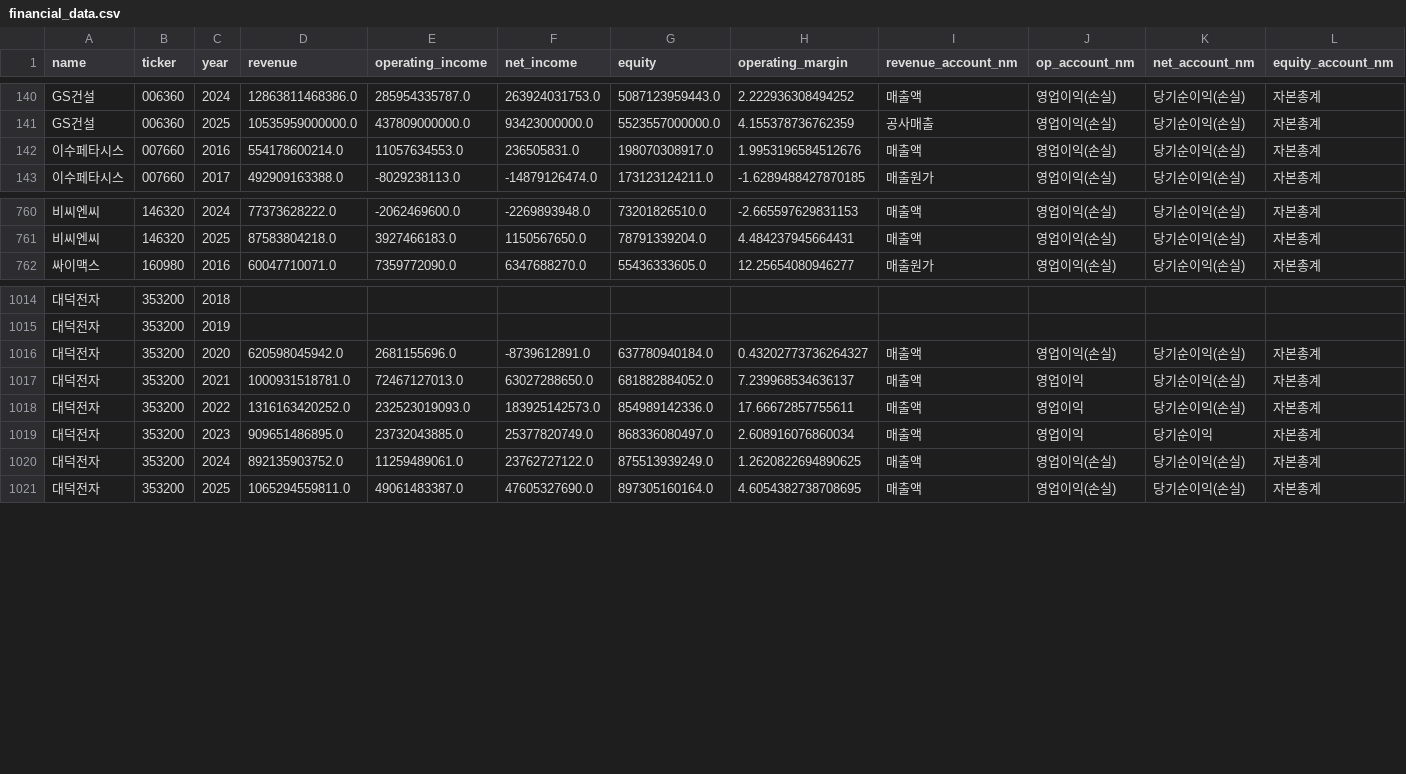
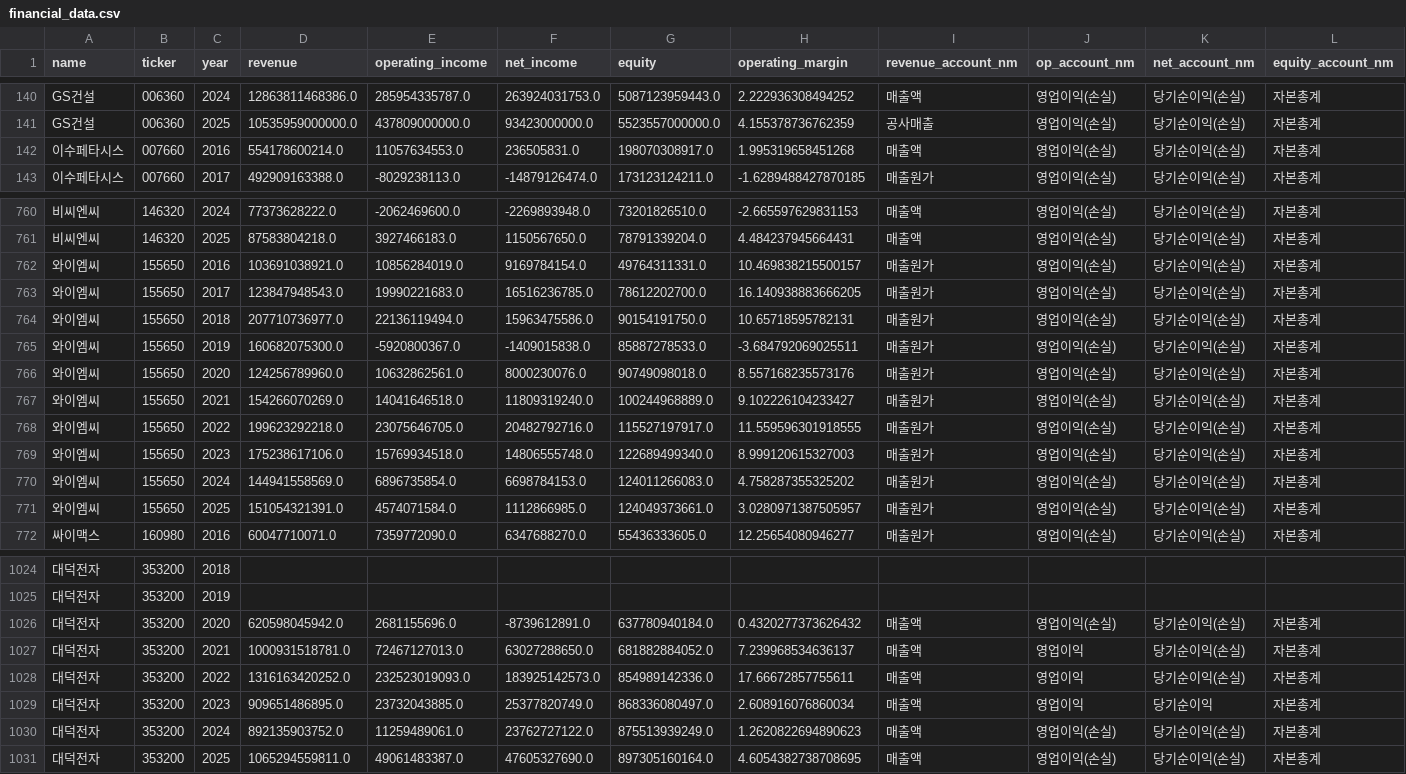
Before and after one commit to firestory119-hub/POR-Hunting, a CSV file: data/financial_data.csv, drawn as a sheet; only a part is shown, gaps mark what is left out; addresses are those after the commit; rows hold the shown columns only; the diff names each change by its address in the sheet, - before the commit and + after, or states it on an @@ line.

```diff
--- a/data/financial_data.csv
+++ b/data/financial_data.csv
-H142 (operating_margin): 1.9953196584512676
+H142 (operating_margin): 1.995319658451268
+row 762: 와이엠씨 | 155650 | 2016 | 103691038921.0 | 10856284019.0 | 9169784154.0 | 49764311331.0 | 10.469838215500157 | 매출원가 | 영업이익(손실) | 당기순이익(손실) | 자본총계
+row 763: 와이엠씨 | 155650 | 2017 | 123847948543.0 | 19990221683.0 | 16516236785.0 | 78612202700.0 | 16.140938883666205 | 매출원가 | 영업이익(손실) | 당기순이익(손실) | 자본총계
+row 764: 와이엠씨 | 155650 | 2018 | 207710736977.0 | 22136119494.0 | 15963475586.0 | 90154191750.0 | 10.65718595782131 | 매출원가 | 영업이익(손실) | 당기순이익(손실) | 자본총계
+row 765: 와이엠씨 | 155650 | 2019 | 160682075300.0 | -5920800367.0 | -1409015838.0 | 85887278533.0 | -3.684792069025511 | 매출원가 | 영업이익(손실) | 당기순이익(손실) | 자본총계
+row 766: 와이엠씨 | 155650 | 2020 | 124256789960.0 | 10632862561.0 | 8000230076.0 | 90749098018.0 | 8.557168235573176 | 매출원가 | 영업이익(손실) | 당기순이익(손실) | 자본총계
+row 767: 와이엠씨 | 155650 | 2021 | 154266070269.0 | 14041646518.0 | 11809319240.0 | 100244968889.0 | 9.102226104233427 | 매출원가 | 영업이익(손실) | 당기순이익(손실) | 자본총계
+row 768: 와이엠씨 | 155650 | 2022 | 199623292218.0 | 23075646705.0 | 20482792716.0 | 115527197917.0 | 11.559596301918555 | 매출원가 | 영업이익(손실) | 당기순이익(손실) | 자본총계
+row 769: 와이엠씨 | 155650 | 2023 | 175238617106.0 | 15769934518.0 | 14806555748.0 | 122689499340.0 | 8.999120615327003 | 매출원가 | 영업이익(손실) | 당기순이익(손실) | 자본총계
+row 770: 와이엠씨 | 155650 | 2024 | 144941558569.0 | 6896735854.0 | 6698784153.0 | 124011266083.0 | 4.758287355325202 | 매출원가 | 영업이익(손실) | 당기순이익(손실) | 자본총계
+row 771: 와이엠씨 | 155650 | 2025 | 151054321391.0 | 4574071584.0 | 1112866985.0 | 124049373661.0 | 3.0280971387505957 | 매출원가 | 영업이익(손실) | 당기순이익(손실) | 자본총계
-H1026 (operating_margin): 0.43202773736264327
+H1026 (operating_margin): 0.4320277373626432
-H1030 (operating_margin): 1.2620822694890625
+H1030 (operating_margin): 1.2620822694890623
```
Also changed, not shown: 1 other file.
